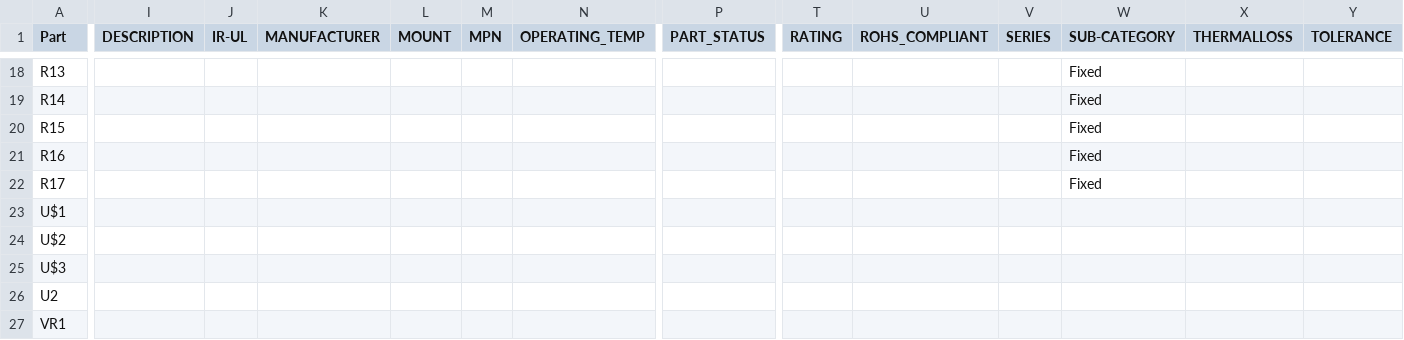
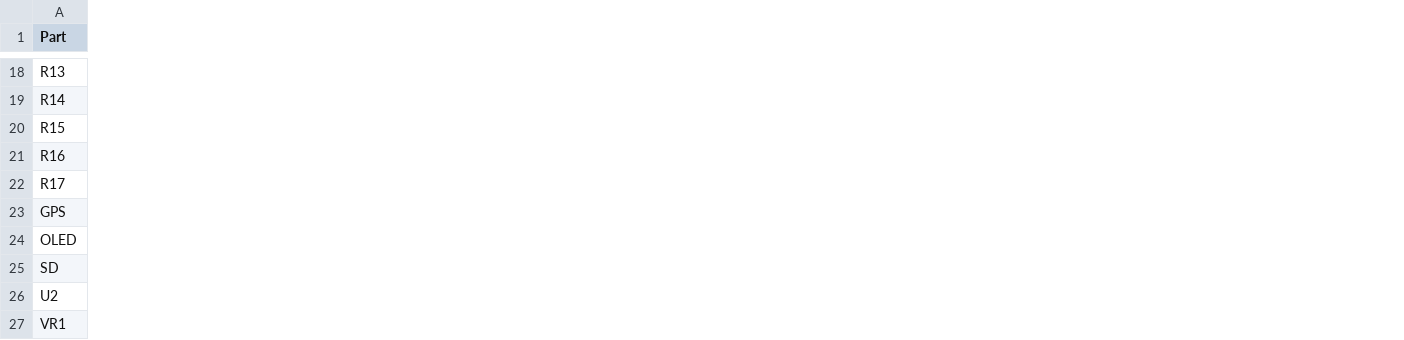
Before and after one commit to dalethomas81/HamMessenger, a CSV file: Eagle/HamMessenger Shield/BOM.csv, drawn as a sheet; only a part is shown, gaps mark what is left out; the diff covers the shown part only; the diff names each change by its address in the sheet, - before the commit and + after, or states it on an @@ line.

```diff
--- a/Eagle/HamMessenger Shield/BOM.csv
+++ b/Eagle/HamMessenger Shield/BOM.csv
-column I (DESCRIPTION), empty
-column J (IR-UL), empty
-column K (MANUFACTURER), empty
-column L (MOUNT), empty
-column M (MPN), empty
-column N (OPERATING_TEMP), empty
-column P (PART_STATUS), empty
-column T (RATING), empty
-column U (ROHS_COMPLIANT), empty
-column V (SERIES), empty
-column W (SUB-CATEGORY), rows 18-22: all Fixed
-column X (THERMALLOSS), empty
-column Y (TOLERANCE), empty
-A23 (Part): U$1
+A23 (Part): GPS
-A24 (Part): U$2
+A24 (Part): OLED
-A25 (Part): U$3
+A25 (Part): SD
```
Also changed, not shown: 2 removed columns and 23 edited cells elsewhere in this file.
